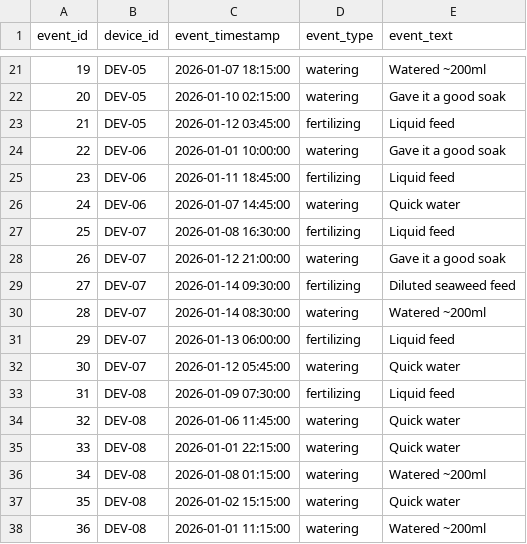
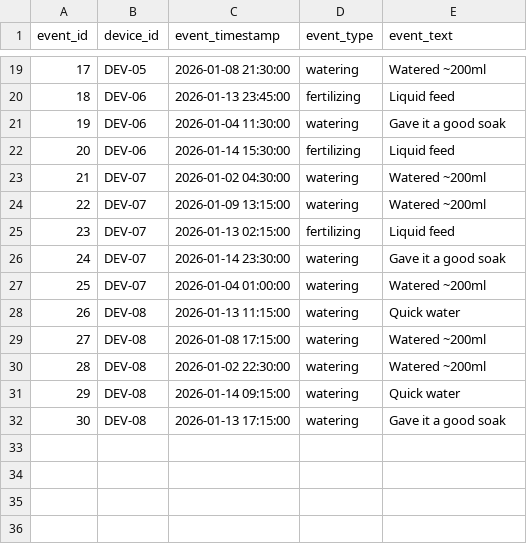
Before and after one commit to Ayan-glitch/aws-sensor-data-quality-pipeline, a CSV file: data/sample/context_events.csv, drawn as a sheet; only a part is shown, gaps mark what is left out; removed rows and columns are numbered as before the commit, all else as after; the diff covers the shown part only; the diff names each change by its address in the sheet, - before the commit and + after, or states it on an @@ line.

Commit message:
Phase 2c: add subtle watering/fertilizing event-response signal to synthetic data

```diff
--- a/data/sample/context_events.csv
+++ b/data/sample/context_events.csv
@@ column A (event_id) renumbered from row 6 down @@
-C19 (event_timestamp): 2026-01-07 18:15:00
+C19 (event_timestamp): 2026-01-08 21:30:00
-row 22: 20 | DEV-05 | 2026-01-10 02:15:00 | watering | Gave it a good soak
-B20 (device_id): DEV-05
+B20 (device_id): DEV-06
-C20 (event_timestamp): 2026-01-12 03:45:00
+C20 (event_timestamp): 2026-01-13 23:45:00
-C21 (event_timestamp): 2026-01-01 10:00:00
+C21 (event_timestamp): 2026-01-04 11:30:00
-C22 (event_timestamp): 2026-01-11 18:45:00
+C22 (event_timestamp): 2026-01-14 15:30:00
+row 23: 21 | DEV-07 | 2026-01-02 04:30:00 | watering | Watered ~200ml
-B24 (device_id): DEV-06
+B24 (device_id): DEV-07
-C24 (event_timestamp): 2026-01-07 14:45:00
+C24 (event_timestamp): 2026-01-09 13:15:00
-E24 (event_text): Quick water
+E24 (event_text): Watered ~200ml
-C25 (event_timestamp): 2026-01-08 16:30:00
+C25 (event_timestamp): 2026-01-13 02:15:00
-C26 (event_timestamp): 2026-01-12 21:00:00
+C26 (event_timestamp): 2026-01-14 23:30:00
-row 29: 27 | DEV-07 | 2026-01-14 09:30:00 | fertilizing | Diluted seaweed feed
-C27 (event_timestamp): 2026-01-14 08:30:00
+C27 (event_timestamp): 2026-01-04 01:00:00
-row 31: 29 | DEV-07 | 2026-01-13 06:00:00 | fertilizing | Liquid feed
-row 32: 30 | DEV-07 | 2026-01-12 05:45:00 | watering | Quick water
-row 33: 31 | DEV-08 | 2026-01-09 07:30:00 | fertilizing | Liquid feed
-C28 (event_timestamp): 2026-01-06 11:45:00
+C28 (event_timestamp): 2026-01-13 11:15:00
-C29 (event_timestamp): 2026-01-01 22:15:00
+C29 (event_timestamp): 2026-01-08 17:15:00
-E29 (event_text): Quick water
+E29 (event_text): Watered ~200ml
-C30 (event_timestamp): 2026-01-08 01:15:00
+C30 (event_timestamp): 2026-01-02 22:30:00
-C31 (event_timestamp): 2026-01-02 15:15:00
+C31 (event_timestamp): 2026-01-14 09:15:00
-C32 (event_timestamp): 2026-01-01 11:15:00
+C32 (event_timestamp): 2026-01-13 17:15:00
-E32 (event_text): Watered ~200ml
+E32 (event_text): Gave it a good soak
```
Also changed, not shown: 7 added rows, 9 removed rows and 16 edited cells elsewhere in this file, 3 other files.
